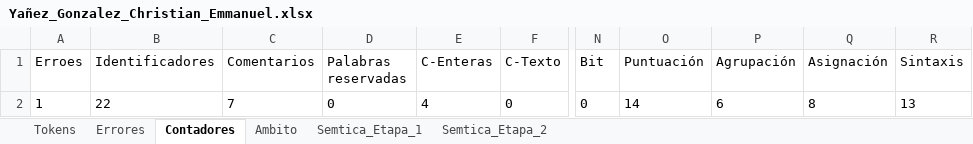
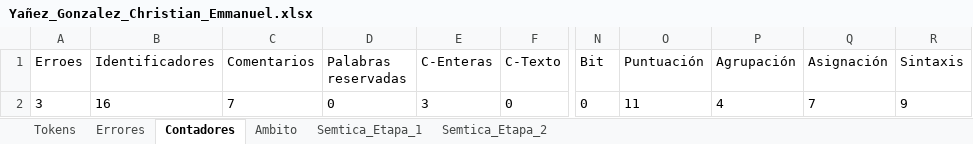
Before and after one commit to Chriss9720/Compilador2, an Excel workbook: build/classes/Excel/Yañez_Gonzalez_Christian_Emmanuel.xlsx, sheet Contadores, drawn as a sheet; only a part is shown, gaps mark what is left out; values as stored, in another font and other column widths than the file's, no borders; the diff names each change by its address in the sheet, - before the commit and + after, or states it on an @@ line.

```diff
--- a/build/classes/Excel/Yañez_Gonzalez_Christian_Emmanuel.xlsx (sheet Contadores)
+++ b/build/classes/Excel/Yañez_Gonzalez_Christian_Emmanuel.xlsx (sheet Contadores)
-A2 (Erroes): 1
+A2 (Erroes): 3
-B2 (Identificadores): 22
+B2 (Identificadores): 16
-E2 (C-Enteras): 4
+E2 (C-Enteras): 3
-O2 (Puntuación): 14
+O2 (Puntuación): 11
-P2 (Agrupación): 6
+P2 (Agrupación): 4
-Q2 (Asignación): 8
+Q2 (Asignación): 7
-R2 (Sintaxis): 13
+R2 (Sintaxis): 9
```
Also changed, not shown: sheet Tokens, sheet Semtica_Etapa_2, sheet Semtica_Etapa_1, sheet Errores, sheet Ambito, src/Excel/Yañez_Gonzalez_Christian_Emmanuel.xlsx, 4 other files.
